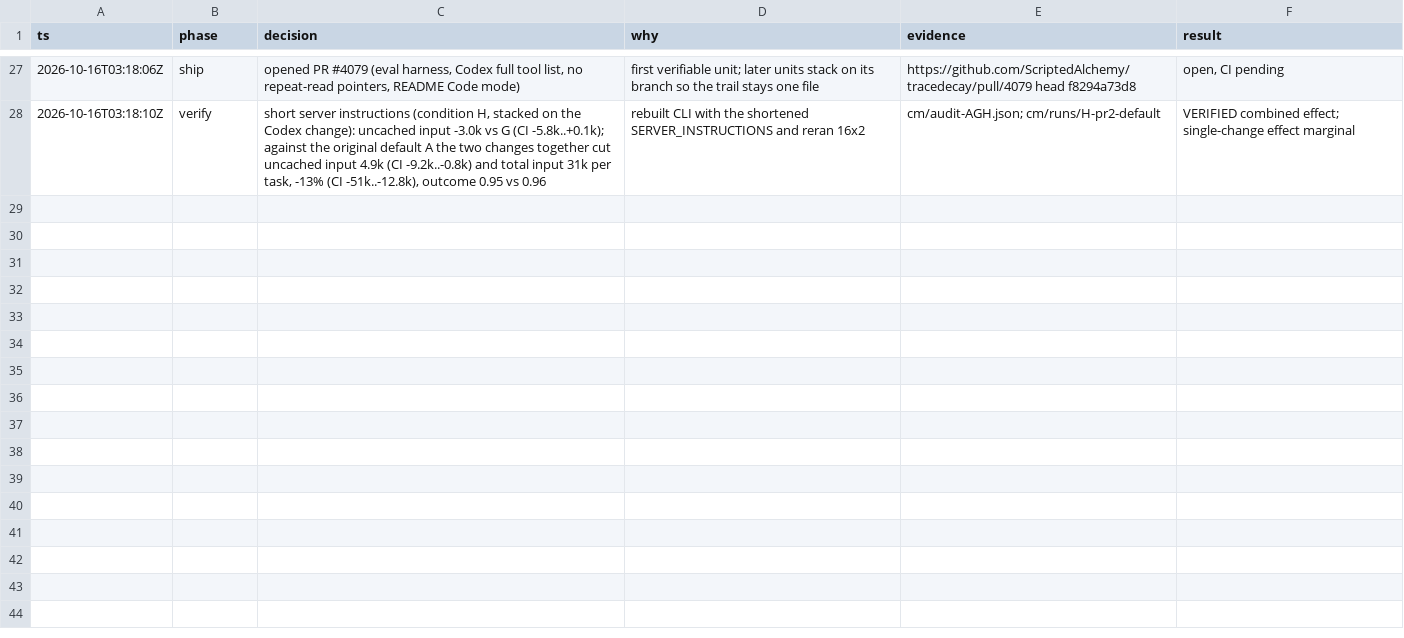
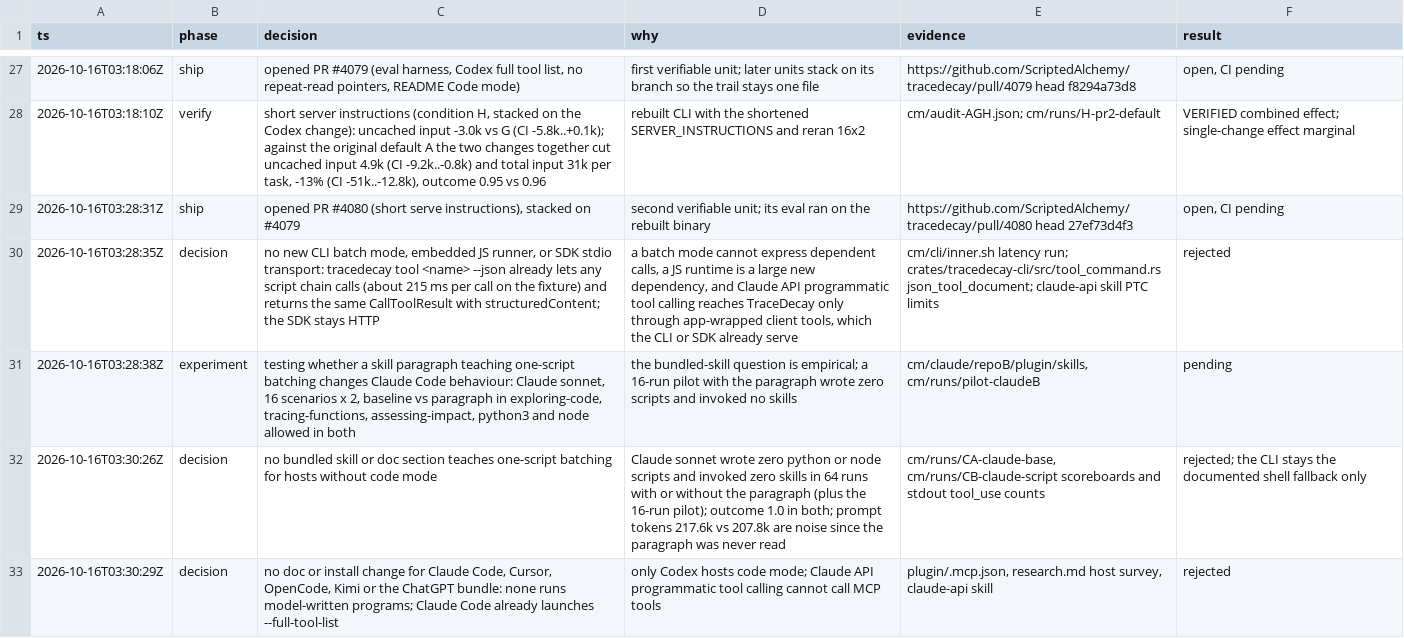
Before and after one commit to ScriptedAlchemy/tracedecay, a TSV file: docs/code-mode/decisions.tsv, drawn as a sheet; only a part is shown, gaps mark what is left out; the diff covers the shown part only; the diff names each change by its address in the sheet, - before the commit and + after, or states it on an @@ line.

Commit message:
docs(codex): add the gpt-6.1-sol code-mode measurement
Rerun master against both code-mode changes on gpt-6.1-sol, record it with the trail audit corrections, and state the per-model input reduction in the Codex README.

```diff
--- a/docs/code-mode/decisions.tsv
+++ b/docs/code-mode/decisions.tsv
+row 29: 2026-10-16T03:28:31Z | ship | opened PR #4080 (short serve instructions), stacked on #4079 | second verifiable unit; its eval ran on the rebuilt binary | https://github.com/ScriptedAlchemy/tracedecay/pull/4080 head 27ef73d4f3 | open, CI pending
+row 30: 2026-10-16T03:28:35Z | decision | no new CLI batch mode, embedded JS runner, or SDK stdio transport: tracedecay tool <name> --json already lets any script chain calls (about 215 ms per call on the fixture) and returns the same CallToolResult with structuredContent; the SDK stays HTTP | a batch mode cannot express dependent calls, a JS runtime is a large new dependency, and Claude API programmatic tool calling reaches TraceDecay only through app-wrapped client tools, which the CLI or SDK already serve | cm/cli/inner.sh latency run; crates/tracedecay-cli/src/tool_command.rs json_tool_document; claude-api skill PTC limits | rejected
+row 31: 2026-10-16T03:28:38Z | experiment | testing whether a skill paragraph teaching one-script batching changes Claude Code behaviour: Claude sonnet, 16 scenarios x 2, baseline vs paragraph in exploring-code, tracing-functions, assessing-impact, python3 and node allowed in both | the bundled-skill question is empirical; a 16-run pilot with the paragraph wrote zero scripts and invoked no skills | cm/claude/repoB/plugin/skills, cm/runs/pilot-claudeB | pending
+row 32: 2026-10-16T03:30:26Z | decision | no bundled skill or doc section teaches one-script batching for hosts without code mode | Claude sonnet wrote zero python or node scripts and invoked zero skills in 64 runs with or without the paragraph (plus the 16-run pilot); outcome 1.0 in both; prompt tokens 217.6k vs 207.8k are noise since the paragraph was never read | cm/runs/CA-claude-base, cm/runs/CB-claude-script scoreboards and stdout tool_use counts | rejected; the CLI stays the documented shell fallback only
+row 33: 2026-10-16T03:30:29Z | decision | no doc or install change for Claude Code, Cursor, OpenCode, Kimi or the ChatGPT bundle: none runs model-written programs; Claude Code already launches --full-tool-list | only Codex hosts code mode; Claude API programmatic tool calling cannot call MCP tools | plugin/.mcp.json, research.md host survey, claude-api skill | rejected
```
Also changed, not shown: 4 added rows elsewhere in this file, 1 other file.
